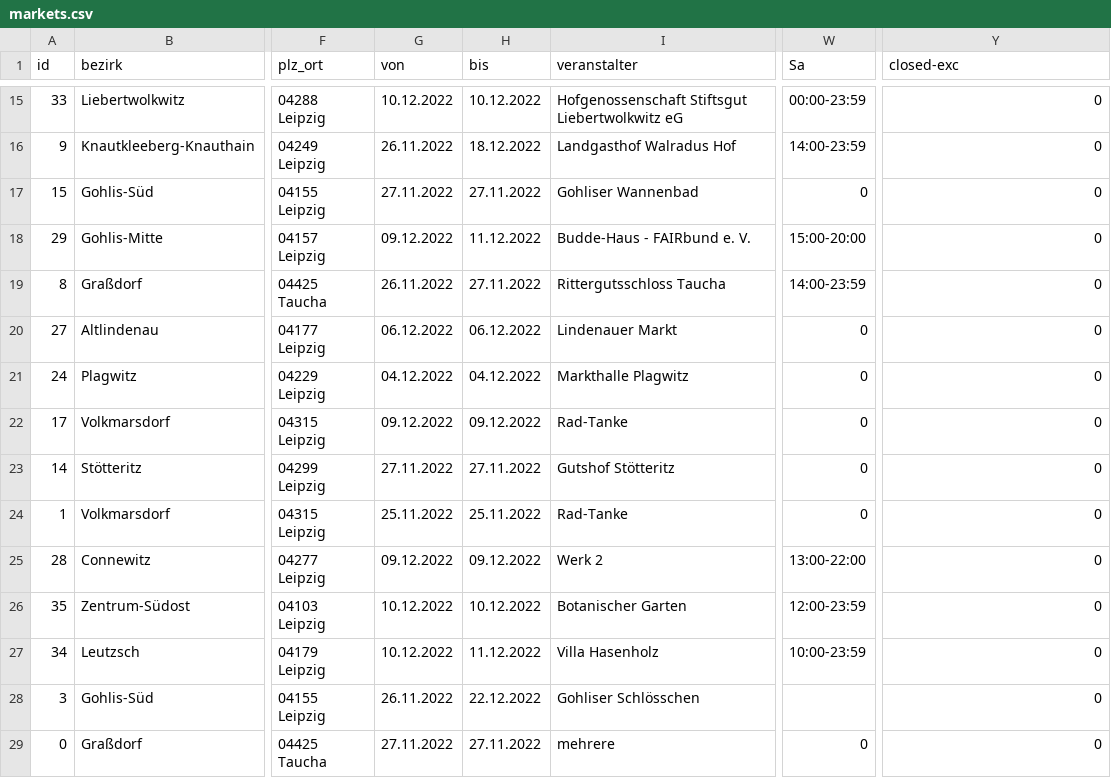
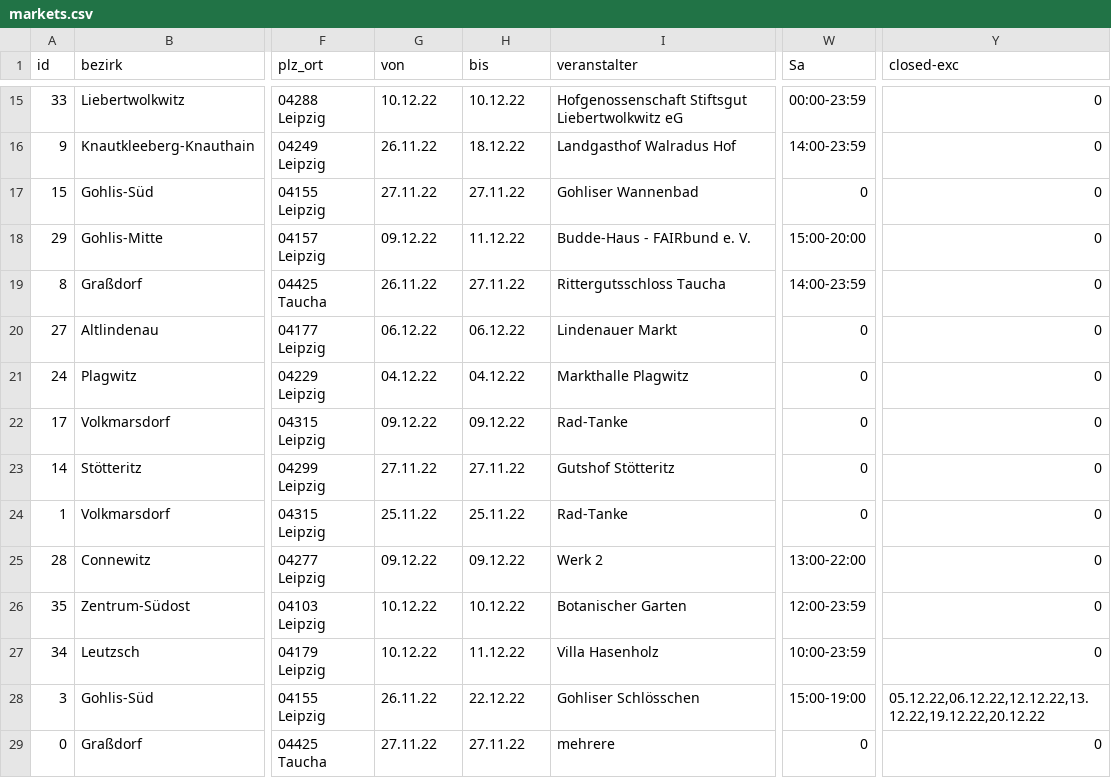
Before and after one commit to CodeforLeipzig/weihnachtsmarktkarte, a CSV file: public/markets.csv, drawn as a sheet; only a part is shown, gaps mark what is left out; the diff covers the shown part only; the diff names each change by its address in the sheet, - before the commit and + after, or states it on an @@ line.

```diff
--- a/public/markets.csv
+++ b/public/markets.csv
-G15 (von): 10.12.2022
+G15 (von): 10.12.22
-H15 (bis): 10.12.2022
+H15 (bis): 10.12.22
-G16 (von): 26.11.2022
+G16 (von): 26.11.22
-H16 (bis): 18.12.2022
+H16 (bis): 18.12.22
-G17 (von): 27.11.2022
+G17 (von): 27.11.22
-H17 (bis): 27.11.2022
+H17 (bis): 27.11.22
-G18 (von): 09.12.2022
+G18 (von): 09.12.22
-H18 (bis): 11.12.2022
+H18 (bis): 11.12.22
-G19 (von): 26.11.2022
+G19 (von): 26.11.22
-H19 (bis): 27.11.2022
+H19 (bis): 27.11.22
-G20 (von): 06.12.2022
+G20 (von): 06.12.22
-H20 (bis): 06.12.2022
+H20 (bis): 06.12.22
-G21 (von): 04.12.2022
+G21 (von): 04.12.22
-H21 (bis): 04.12.2022
+H21 (bis): 04.12.22
-G22 (von): 09.12.2022
+G22 (von): 09.12.22
-H22 (bis): 09.12.2022
+H22 (bis): 09.12.22
-G23 (von): 27.11.2022
+G23 (von): 27.11.22
-H23 (bis): 27.11.2022
+H23 (bis): 27.11.22
-G24 (von): 25.11.2022
+G24 (von): 25.11.22
-H24 (bis): 25.11.2022
+H24 (bis): 25.11.22
-G25 (von): 09.12.2022
+G25 (von): 09.12.22
-H25 (bis): 09.12.2022
+H25 (bis): 09.12.22
-G26:G27 (von): 10.12.2022
+G26:G27 (von): 10.12.22
-H26 (bis): 10.12.2022
+H26 (bis): 10.12.22
-H27 (bis): 11.12.2022
+H27 (bis): 11.12.22
-G28 (von): 26.11.2022
+G28 (von): 26.11.22
-H28 (bis): 22.12.2022
+H28 (bis): 22.12.22
-W28 (Sa): (empty)
+W28 (Sa): 15:00-19:00
-Y28 (closed-exc): 0
+Y28 (closed-exc): 05.12.22,06.12.22,12.12.22,13.12.22,19.12.22,20.12.22
-G29 (von): 27.11.2022
+G29 (von): 27.11.22
-H29 (bis): 27.11.2022
+H29 (bis): 27.11.22
```
Also changed, not shown: 80 edited cells elsewhere in this file, 3 other files.
